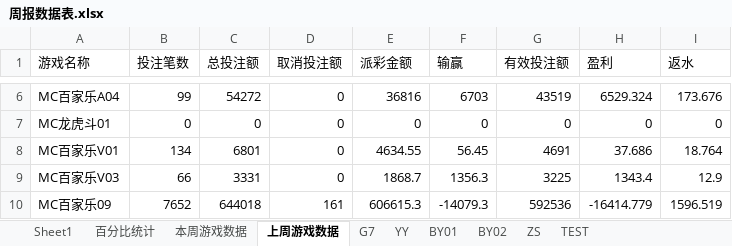
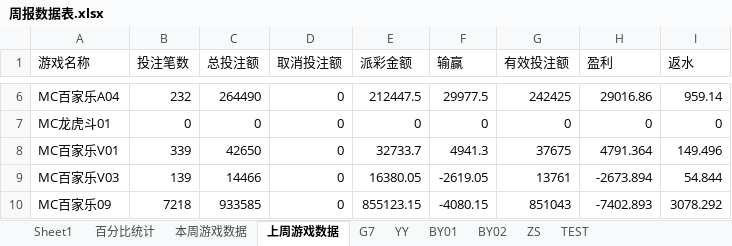
Before and after one commit to Anpat666/ExcelExtractData, an Excel workbook: document/周报数据表.xlsx, sheet 上周游戏数据, drawn as a sheet; only a part is shown, gaps mark what is left out; values as stored, in another font and other column widths than the file's, no borders; the diff covers the shown part only; the diff names each change by its address in the sheet, - before the commit and + after, or states it on an @@ line.

```diff
--- a/document/周报数据表.xlsx (sheet 上周游戏数据)
+++ b/document/周报数据表.xlsx (sheet 上周游戏数据)
-B6 (投注笔数): 99
+B6 (投注笔数): 232
-C6 (总投注额): 54272
+C6 (总投注额): 264490
-E6 (派彩金额): 36816
+E6 (派彩金额): 212447.5
-F6 (输赢): 6703
+F6 (输赢): 29977.5
-G6 (有效投注额): 43519
+G6 (有效投注额): 242425
-H6 (盈利): 6529.324
+H6 (盈利): 29016.86
-I6 (返水): 173.676
+I6 (返水): 959.14
-B8 (投注笔数): 134
+B8 (投注笔数): 339
-C8 (总投注额): 6801
+C8 (总投注额): 42650
-E8 (派彩金额): 4634.55
+E8 (派彩金额): 32733.7
-F8 (输赢): 56.45
+F8 (输赢): 4941.3
-G8 (有效投注额): 4691
+G8 (有效投注额): 37675
-H8 (盈利): 37.686
+H8 (盈利): 4791.364
-I8 (返水): 18.764
+I8 (返水): 149.496
-B9 (投注笔数): 66
+B9 (投注笔数): 139
-C9 (总投注额): 3331
+C9 (总投注额): 14466
-E9 (派彩金额): 1868.7
+E9 (派彩金额): 16380.05
-F9 (输赢): 1356.3
+F9 (输赢): -2619.05
-G9 (有效投注额): 3225
+G9 (有效投注额): 13761
-H9 (盈利): 1343.4
+H9 (盈利): -2673.894
-I9 (返水): 12.9
+I9 (返水): 54.844
-B10 (投注笔数): 7652
+B10 (投注笔数): 7218
-C10 (总投注额): 644018
+C10 (总投注额): 933585
-D10 (取消投注额): 161
+D10 (取消投注额): 0
-E10 (派彩金额): 606615.3
+E10 (派彩金额): 855123.15
-F10 (输赢): -14079.3
+F10 (输赢): -4080.15
-G10 (有效投注额): 592536
+G10 (有效投注额): 851043
-H10 (盈利): -16414.779
+H10 (盈利): -7402.893
-I10 (返水): 1596.519
+I10 (返水): 3078.292
```
Also changed, not shown: 281 edited cells elsewhere in this sheet, sheet Sheet1, sheet 本周游戏数据, sheet YY, sheet G7, sheet BY01, sheet BY02, formulas that keep their value, Book1.xlsx, document/下级代理帐变报表.xlsx, 2 other files.
